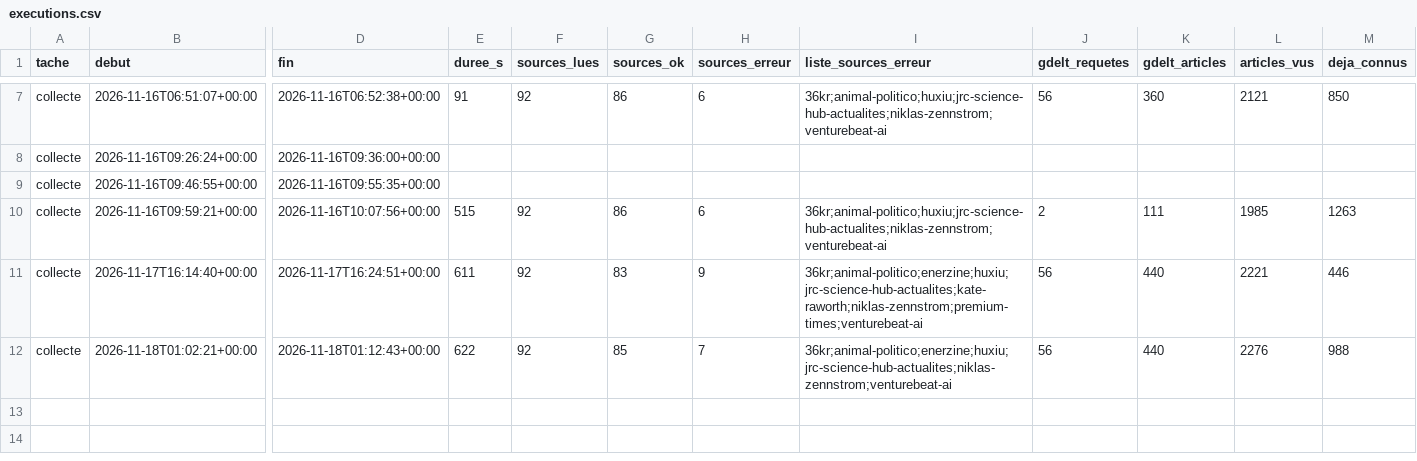
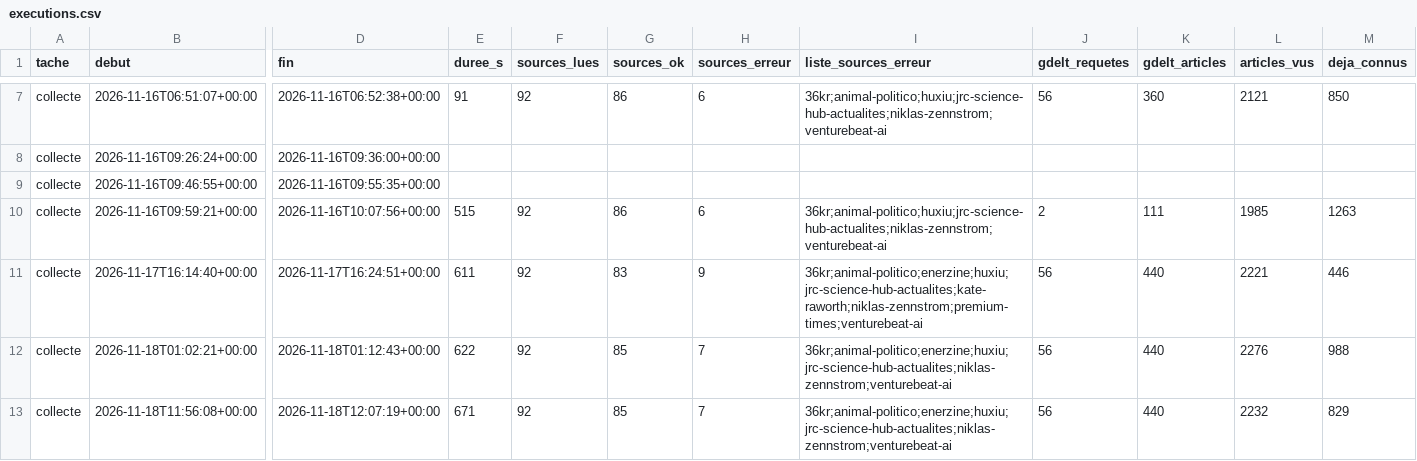
Before and after one commit to GabrielPlassat/tableaubord_innov, a CSV file: journal/executions.csv, drawn as a sheet; only a part is shown, gaps mark what is left out; rows hold the shown columns only; the diff names each change by its address in the sheet, - before the commit and + after, or states it on an @@ line.

```diff
--- a/journal/executions.csv
+++ b/journal/executions.csv
+row 13: collecte | 2026-11-18T11:56:08+00:00 | 2026-11-18T12:07:19+00:00 | 671 | 92 | 85 | 7 | 36kr;animal-politico;enerzine;huxiu;jrc-science-hub-actualites;niklas-zennstrom;venturebeat-ai | 56 | 440 | 2232 | 829
```
Also changed, not shown: journal/collecte_sources.csv, journal/stock_du_mois.csv, 1 other file.
